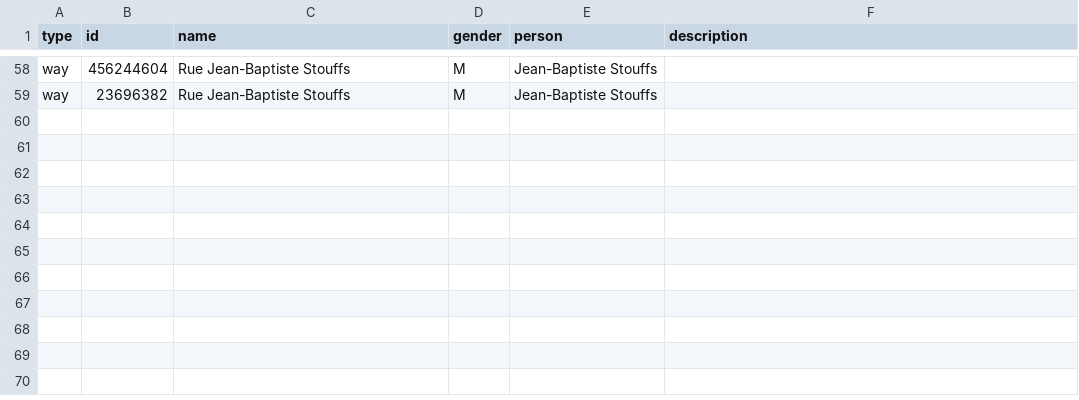
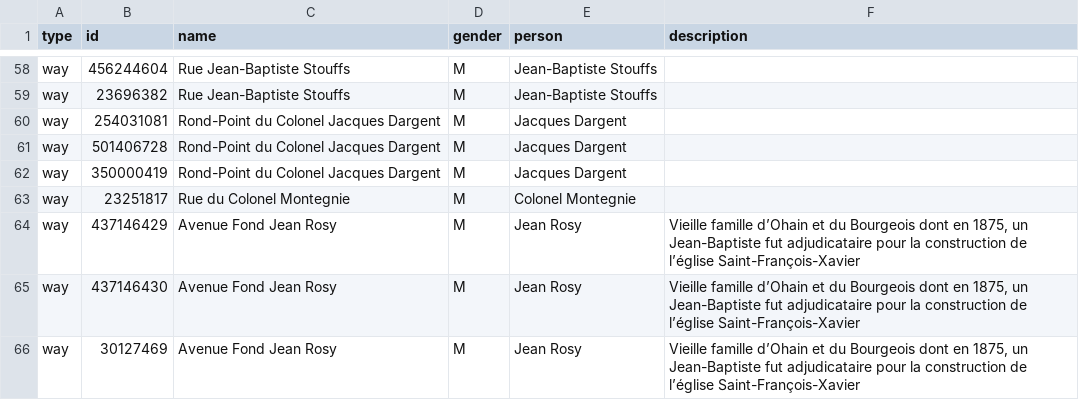
Before and after one commit to EqualStreetNames/equalstreetnames-rixensart, a CSV file: data.csv, drawn as a sheet; only a part is shown, gaps mark what is left out.

Commit message:
Update data

```diff
--- a/data.csv
+++ b/data.csv
@@ -59 +59,8 @@ way,456244604,"Rue Jean-Baptiste Stouffs",M,"Jean-Baptiste Stouffs",""
 way,23696382,"Rue Jean-Baptiste Stouffs",M,"Jean-Baptiste Stouffs",""
+way,254031081,"Rond-Point du Colonel Jacques Dargent",M,"Jacques Dargent",""
+way,501406728,"Rond-Point du Colonel Jacques Dargent",M,"Jacques Dargent",""
+way,350000419,"Rond-Point du Colonel Jacques Dargent",M,"Jacques Dargent",""
+way,23251817,"Rue du Colonel Montegnie",M,"Colonel Montegnie",""
+way,437146429,"Avenue Fond Jean Rosy",M,"Jean Rosy","Vieille famille d’Ohain et du Bourgeois dont en 1875, un Jean-Baptiste fut adjudicataire pour la construction de l’église Saint-François-Xavier"
+way,437146430,"Avenue Fond Jean Rosy",M,"Jean Rosy","Vieille famille d’Ohain et du Bourgeois dont en 1875, un Jean-Baptiste fut adjudicataire pour la construction de l’église Saint-François-Xavier"
+way,30127469,"Avenue Fond Jean Rosy",M,"Jean Rosy","Vieille famille d’Ohain et du Bourgeois dont en 1875, un Jean-Baptiste fut adjudicataire pour la construction de l’église Saint-François-Xavier"
```
Also changed, not shown: data/other.csv.
